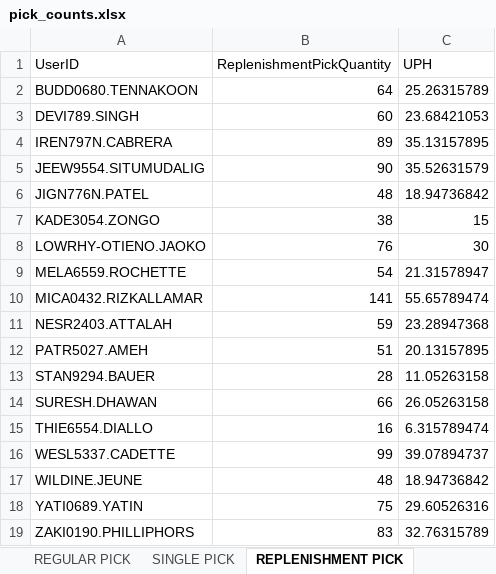
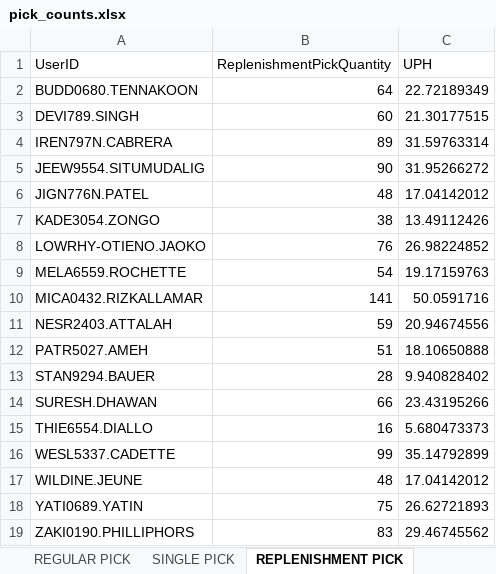
Before and after one commit to lorddunamis5050/totalpickcount, an Excel workbook: pick_counts.xlsx, sheet REPLENISHMENT PICK, drawn as a sheet; values as stored, in another font and other column widths than the file's, no borders; the diff names each change by its address in the sheet, - before the commit and + after, or states it on an @@ line.

```diff
--- a/pick_counts.xlsx (sheet REPLENISHMENT PICK)
+++ b/pick_counts.xlsx (sheet REPLENISHMENT PICK)
-C2 (UPH): 25.26315789
+C2 (UPH): 22.72189349
-C3 (UPH): 23.68421053
+C3 (UPH): 21.30177515
-C4 (UPH): 35.13157895
+C4 (UPH): 31.59763314
-C5 (UPH): 35.52631579
+C5 (UPH): 31.95266272
-C6 (UPH): 18.94736842
+C6 (UPH): 17.04142012
-C7 (UPH): 15
+C7 (UPH): 13.49112426
-C8 (UPH): 30
+C8 (UPH): 26.98224852
-C9 (UPH): 21.31578947
+C9 (UPH): 19.17159763
-C10 (UPH): 55.65789474
+C10 (UPH): 50.0591716
-C11 (UPH): 23.28947368
+C11 (UPH): 20.94674556
-C12 (UPH): 20.13157895
+C12 (UPH): 18.10650888
-C13 (UPH): 11.05263158
+C13 (UPH): 9.940828402
-C14 (UPH): 26.05263158
+C14 (UPH): 23.43195266
-C15 (UPH): 6.315789474
+C15 (UPH): 5.680473373
-C16 (UPH): 39.07894737
+C16 (UPH): 35.14792899
-C17 (UPH): 18.94736842
+C17 (UPH): 17.04142012
-C18 (UPH): 29.60526316
+C18 (UPH): 26.62721893
-C19 (UPH): 32.76315789
+C19 (UPH): 29.46745562
```
Also changed, not shown: sheet SINGLE PICK, sheet Total Units picked by hour, other sheet tabs, 7 other files.
